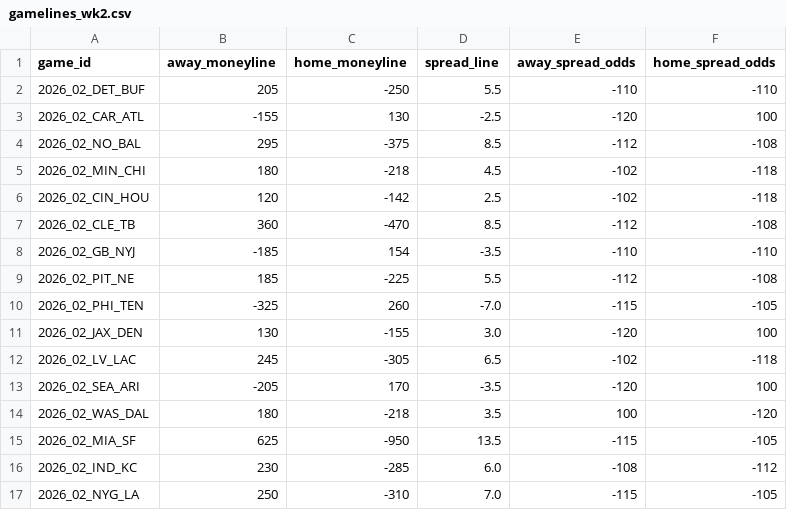
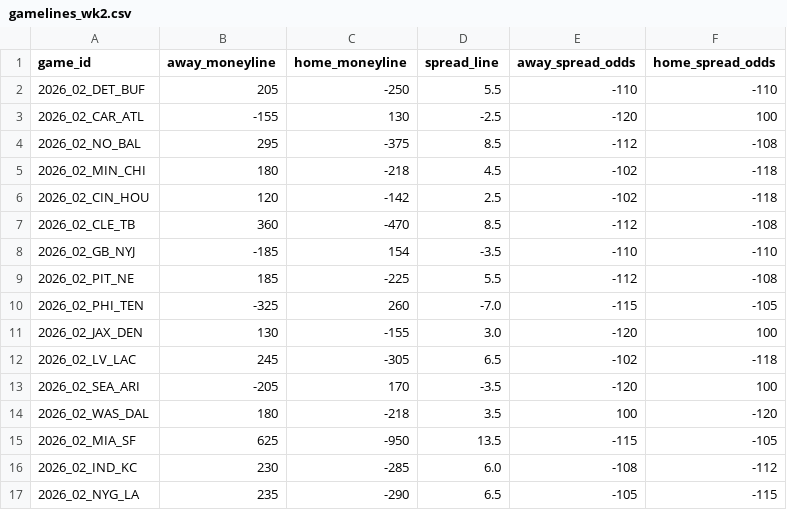
Before and after one commit to DEMON-X13/nfl-hub, a CSV file: props/data/gamelines_wk2.csv, drawn as a sheet.

```diff
--- a/props/data/gamelines_wk2.csv
+++ b/props/data/gamelines_wk2.csv
@@ -16,2 +16,2 @@ game_id,away_moneyline,home_moneyline,spread_line,away_spread_odds,home_spread_o
 2026_02_IND_KC,230,-285,6.0,-108,-112
-2026_02_NYG_LA,250,-310,7.0,-115,-105
+2026_02_NYG_LA,235,-290,6.5,-105,-115
```
Also changed, not shown: props/data/prices_wk2.csv, props/data/wk2_lines.csv, 3 other files.
